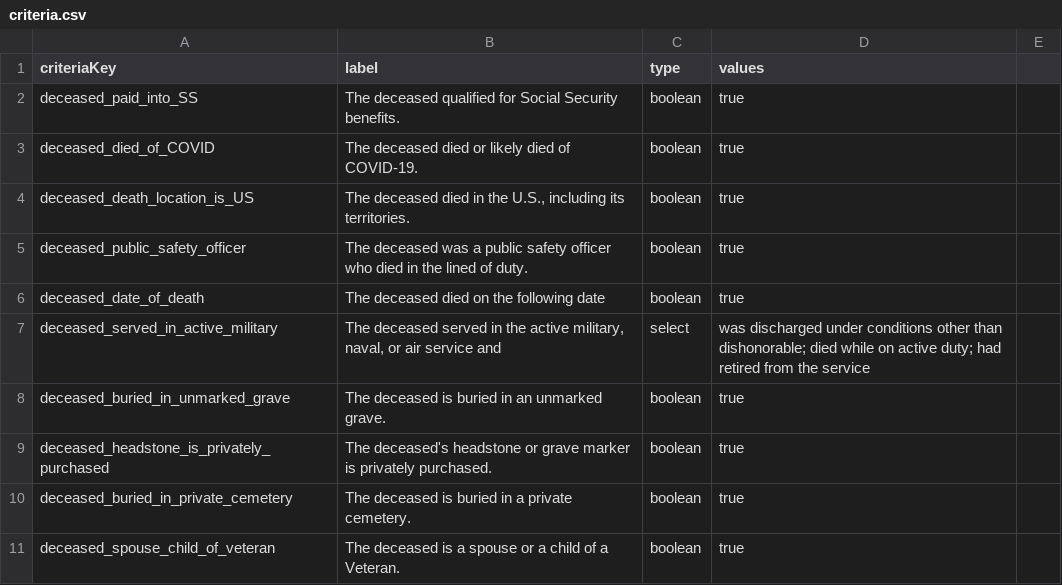
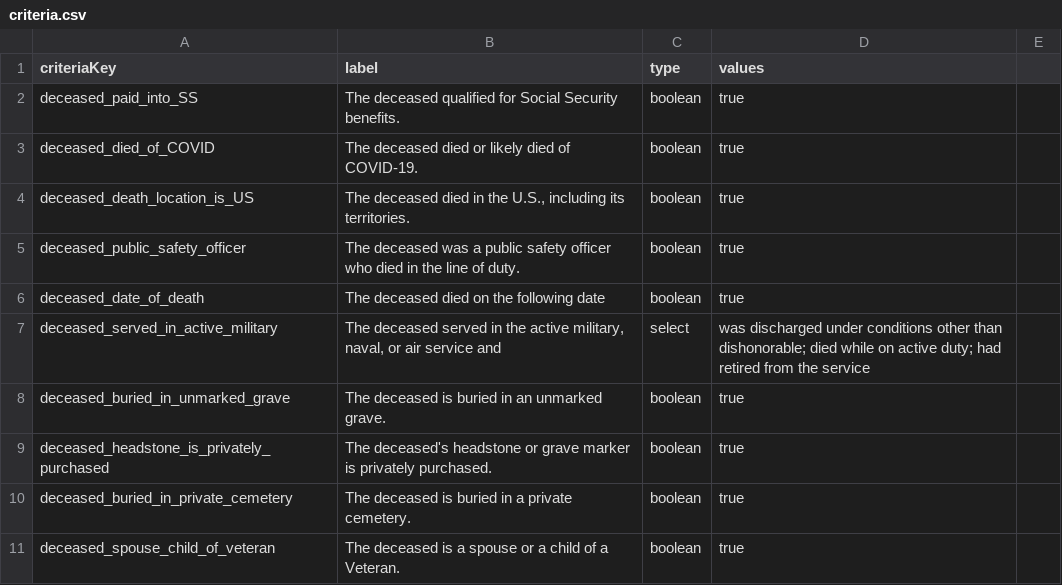
Before and after one commit to GSA-TTS/usagov-benefits-eligibility, a CSV file: content/criteria.csv, drawn as a sheet; only a part is shown.

Commit message:
Typo fix

```diff
--- a/content/criteria.csv
+++ b/content/criteria.csv
@@ -4,3 +4,3 @@ deceased_died_of_COVID,"The deceased died or likely died of COVID-19.",boolean,t
 deceased_death_location_is_US,"The deceased died in the U.S., including its territories.",boolean,true
-deceased_public_safety_officer,"The deceased was a public safety officer who died in the lined of duty.",boolean,true
+deceased_public_safety_officer,"The deceased was a public safety officer who died in the line of duty.",boolean,true
 deceased_date_of_death,"The deceased died on the following date",boolean,true
```
